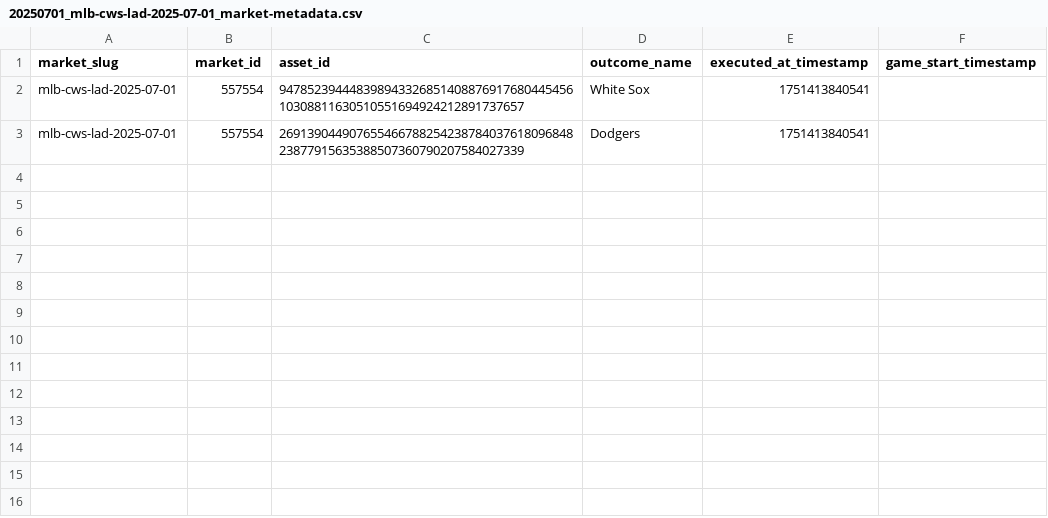
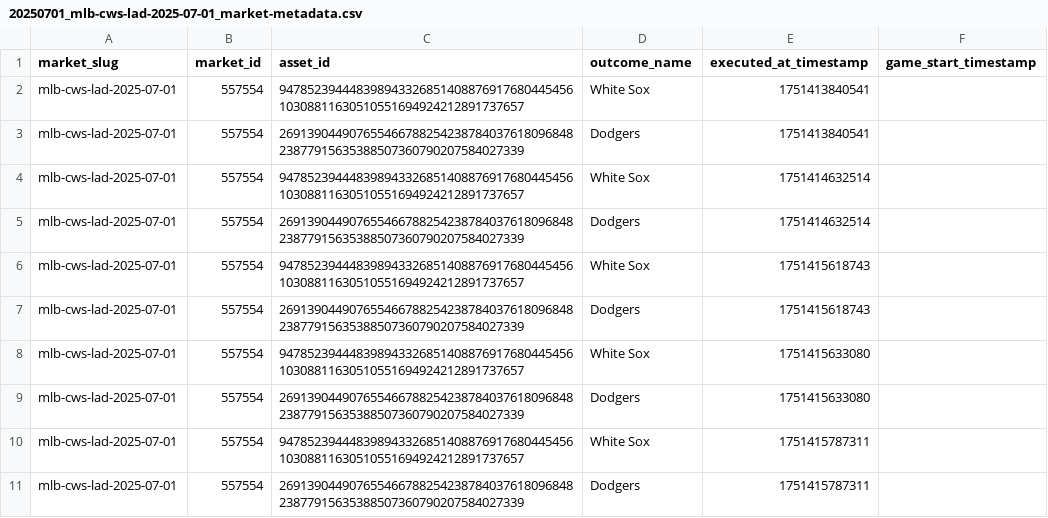
Before and after one commit to MinesJA/SignalDrift, a CSV file: data/20250701_mlb-cws-lad-2025-07-01_market-metadata.csv, drawn as a sheet.

Commit message:
more data

```diff
--- a/data/20250701_mlb-cws-lad-2025-07-01_market-metadata.csv
+++ b/data/20250701_mlb-cws-lad-2025-07-01_market-metadata.csv
@@ -3 +3,9 @@ mlb-cws-lad-2025-07-01,557554,94785239444839894332685140887691768044545610308811
 mlb-cws-lad-2025-07-01,557554,26913904490765546678825423878403761809684823877915635388507360790207584027339,Dodgers,1751413840541,
+mlb-cws-lad-2025-07-01,557554,94785239444839894332685140887691768044545610308811630510551694924212891737657,White Sox,1751414632514,
+mlb-cws-lad-2025-07-01,557554,26913904490765546678825423878403761809684823877915635388507360790207584027339,Dodgers,1751414632514,
+mlb-cws-lad-2025-07-01,557554,94785239444839894332685140887691768044545610308811630510551694924212891737657,White Sox,1751415618743,
+mlb-cws-lad-2025-07-01,557554,26913904490765546678825423878403761809684823877915635388507360790207584027339,Dodgers,1751415618743,
+mlb-cws-lad-2025-07-01,557554,94785239444839894332685140887691768044545610308811630510551694924212891737657,White Sox,1751415633080,
+mlb-cws-lad-2025-07-01,557554,26913904490765546678825423878403761809684823877915635388507360790207584027339,Dodgers,1751415633080,
+mlb-cws-lad-2025-07-01,557554,94785239444839894332685140887691768044545610308811630510551694924212891737657,White Sox,1751415787311,
+mlb-cws-lad-2025-07-01,557554,26913904490765546678825423878403761809684823877915635388507360790207584027339,Dodgers,1751415787311,
```
Also changed, not shown: data/20250701_mlb-bal-tex-2025-07-01_market-metadata.csv, data/20250701_mlb-cle-chc-2025-07-01_market-metadata.csv, 17 other files.
